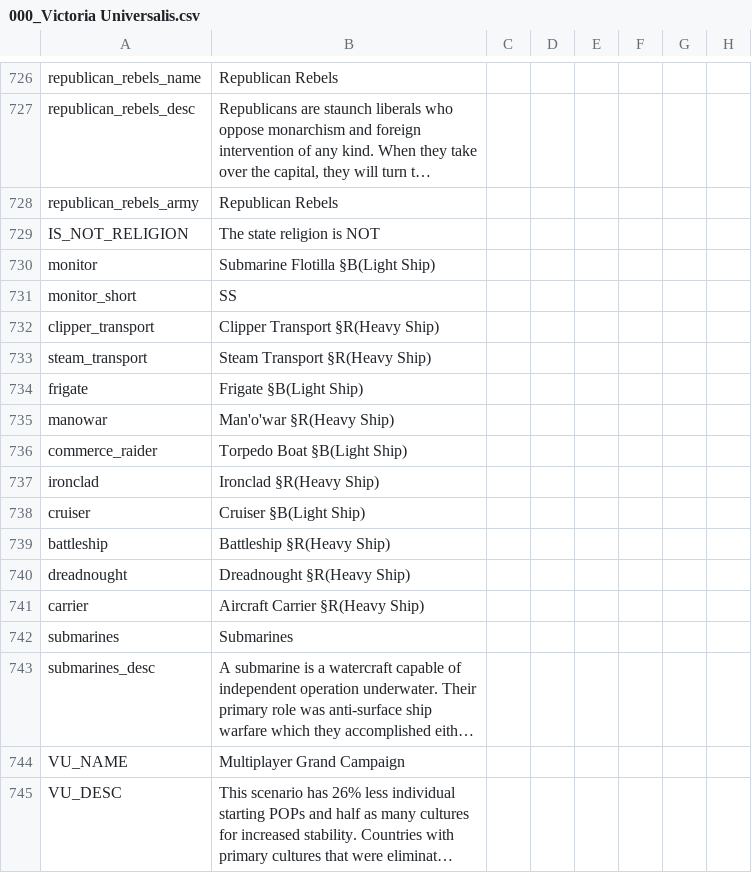
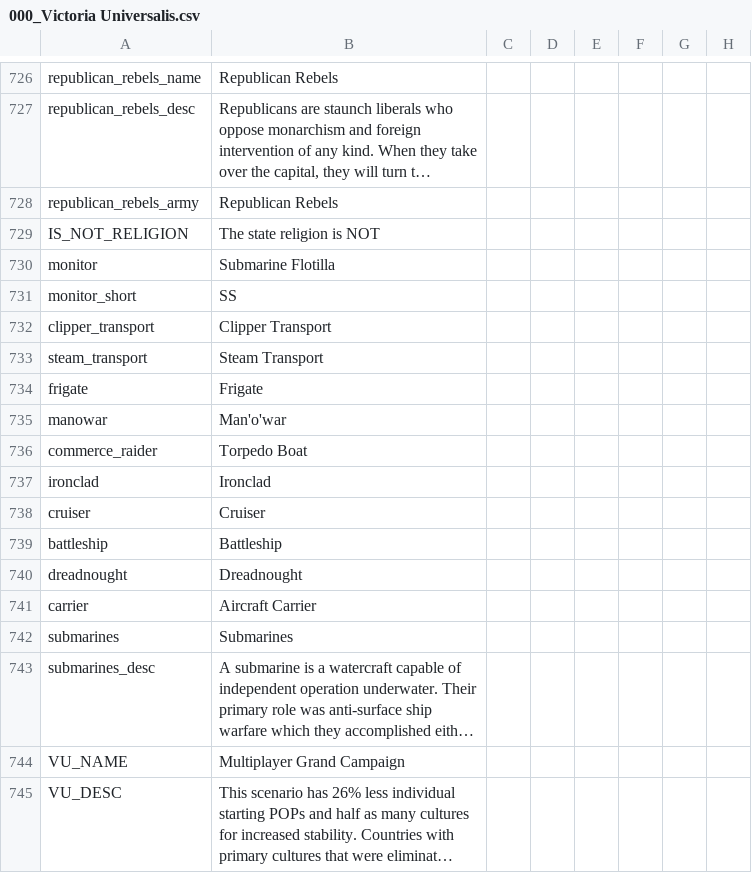
Before and after one commit to SF-Jake/Courstara-Roblox-DOD-Cancer-Emporium, a CSV file: localisation/000_Victoria Universalis.csv, drawn as a sheet; only a part is shown, gaps mark what is left out; long unchanged cells end in …; the diff names each change by its address in the sheet, - before the commit and + after, or states it on an @@ line.

```diff
--- a/localisation/000_Victoria Universalis.csv
+++ b/localisation/000_Victoria Universalis.csv
-B730: Submarine Flotilla §B(Light Ship)
+B730: Submarine Flotilla
-B732: Clipper Transport §R(Heavy Ship)
+B732: Clipper Transport
-B733: Steam Transport §R(Heavy Ship)
+B733: Steam Transport
-B734: Frigate §B(Light Ship)
+B734: Frigate
-B735: Man'o'war §R(Heavy Ship)
+B735: Man'o'war
-B736: Torpedo Boat §B(Light Ship)
+B736: Torpedo Boat
-B737: Ironclad §R(Heavy Ship)
+B737: Ironclad
-B738: Cruiser §B(Light Ship)
+B738: Cruiser
-B739: Battleship §R(Heavy Ship)
+B739: Battleship
-B740: Dreadnought §R(Heavy Ship)
+B740: Dreadnought
-B741: Aircraft Carrier §R(Heavy Ship)
+B741: Aircraft Carrier
```
Also changed, not shown: 50 other files.
